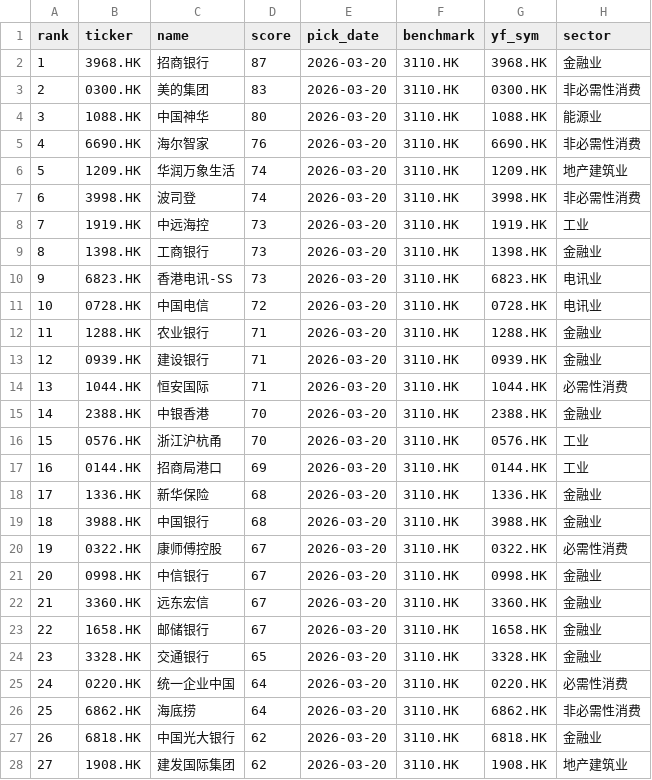
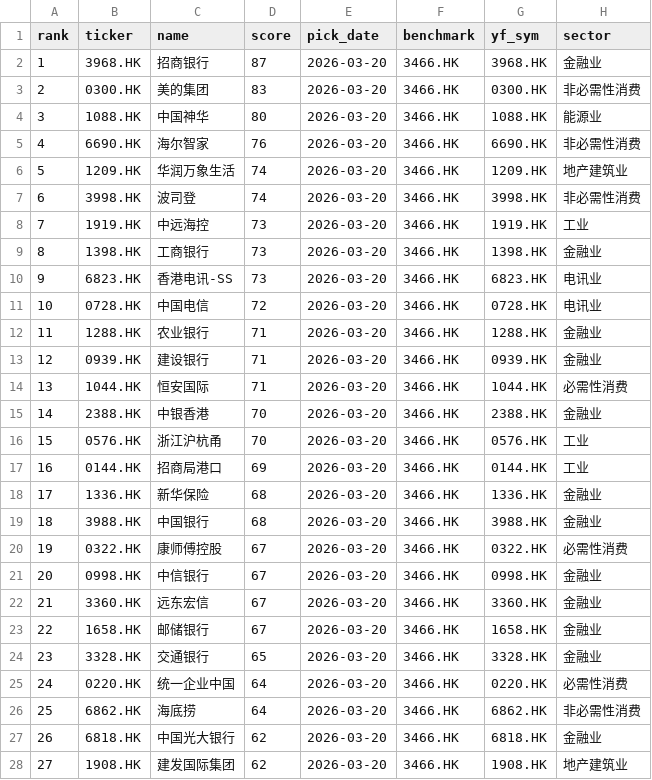
Before and after one commit to chenhongdao2-blip/invest-dashboard, a CSV file: data/external/hd_picks.csv, drawn as a sheet; only a part is shown; the diff covers the shown part only.

```diff
--- a/data/external/hd_picks.csv
+++ b/data/external/hd_picks.csv
@@ -1,28 +1,28 @@
 rank,ticker,name,score,pick_date,benchmark,yf_sym,sector
-1,3968.HK,招商银行,87,2026-03-20,3110.HK,3968.HK,金融业
-2,0300.HK,美的集团,83,2026-03-20,3110.HK,0300.HK,非必需性消费
-3,1088.HK,中国神华,80,2026-03-20,3110.HK,1088.HK,能源业
-4,6690.HK,海尔智家,76,2026-03-20,3110.HK,6690.HK,非必需性消费
-5,1209.HK,华润万象生活,74,2026-03-20,3110.HK,1209.HK,地产建筑业
-6,3998.HK,波司登,74,2026-03-20,3110.HK,3998.HK,非必需性消费
-7,1919.HK,中远海控,73,2026-03-20,3110.HK,1919.HK,工业
-8,1398.HK,工商银行,73,2026-03-20,3110.HK,1398.HK,金融业
-9,6823.HK,香港电讯-SS,73,2026-03-20,3110.HK,6823.HK,电讯业
-10,0728.HK,中国电信,72,2026-03-20,3110.HK,0728.HK,电讯业
-11,1288.HK,农业银行,71,2026-03-20,3110.HK,1288.HK,金融业
-12,0939.HK,建设银行,71,2026-03-20,3110.HK,0939.HK,金融业
-13,1044.HK,恒安国际,71,2026-03-20,3110.HK,1044.HK,必需性消费
-14,2388.HK,中银香港,70,2026-03-20,3110.HK,2388.HK,金融业
-15,0576.HK,浙江沪杭甬,70,2026-03-20,3110.HK,0576.HK,工业
-16,0144.HK,招商局港口,69,2026-03-20,3110.HK,0144.HK,工业
-17,1336.HK,新华保险,68,2026-03-20,3110.HK,1336.HK,金融业
-18,3988.HK,中国银行,68,2026-03-20,3110.HK,3988.HK,金融业
-19,0322.HK,康师傅控股,67,2026-03-20,3110.HK,0322.HK,必需性消费
-20,0998.HK,中信银行,67,2026-03-20,3110.HK,0998.HK,金融业
-21,3360.HK,远东宏信,67,2026-03-20,3110.HK,3360.HK,金融业
-22,1658.HK,邮储银行,67,2026-03-20,3110.HK,1658.HK,金融业
-23,3328.HK,交通银行,65,2026-03-20,3110.HK,3328.HK,金融业
-24,0220.HK,统一企业中国,64,2026-03-20,3110.HK,0220.HK,必需性消费
-25,6862.HK,海底捞,64,2026-03-20,3110.HK,6862.HK,非必需性消费
-26,6818.HK,中国光大银行,62,2026-03-20,3110.HK,6818.HK,金融业
-27,1908.HK,建发国际集团,62,2026-03-20,3110.HK,1908.HK,地产建筑业
+1,3968.HK,招商银行,87,2026-03-20,3466.HK,3968.HK,金融业
+2,0300.HK,美的集团,83,2026-03-20,3466.HK,0300.HK,非必需性消费
+3,1088.HK,中国神华,80,2026-03-20,3466.HK,1088.HK,能源业
+4,6690.HK,海尔智家,76,2026-03-20,3466.HK,6690.HK,非必需性消费
+5,1209.HK,华润万象生活,74,2026-03-20,3466.HK,1209.HK,地产建筑业
+6,3998.HK,波司登,74,2026-03-20,3466.HK,3998.HK,非必需性消费
+7,1919.HK,中远海控,73,2026-03-20,3466.HK,1919.HK,工业
+8,1398.HK,工商银行,73,2026-03-20,3466.HK,1398.HK,金融业
+9,6823.HK,香港电讯-SS,73,2026-03-20,3466.HK,6823.HK,电讯业
+10,0728.HK,中国电信,72,2026-03-20,3466.HK,0728.HK,电讯业
+11,1288.HK,农业银行,71,2026-03-20,3466.HK,1288.HK,金融业
+12,0939.HK,建设银行,71,2026-03-20,3466.HK,0939.HK,金融业
+13,1044.HK,恒安国际,71,2026-03-20,3466.HK,1044.HK,必需性消费
+14,2388.HK,中银香港,70,2026-03-20,3466.HK,2388.HK,金融业
+15,0576.HK,浙江沪杭甬,70,2026-03-20,3466.HK,0576.HK,工业
+16,0144.HK,招商局港口,69,2026-03-20,3466.HK,0144.HK,工业
+17,1336.HK,新华保险,68,2026-03-20,3466.HK,1336.HK,金融业
+18,3988.HK,中国银行,68,2026-03-20,3466.HK,3988.HK,金融业
+19,0322.HK,康师傅控股,67,2026-03-20,3466.HK,0322.HK,必需性消费
+20,0998.HK,中信银行,67,2026-03-20,3466.HK,0998.HK,金融业
+21,3360.HK,远东宏信,67,2026-03-20,3466.HK,3360.HK,金融业
+22,1658.HK,邮储银行,67,2026-03-20,3466.HK,1658.HK,金融业
+23,3328.HK,交通银行,65,2026-03-20,3466.HK,3328.HK,金融业
+24,0220.HK,统一企业中国,64,2026-03-20,3466.HK,0220.HK,必需性消费
+25,6862.HK,海底捞,64,2026-03-20,3466.HK,6862.HK,非必需性消费
+26,6818.HK,中国光大银行,62,2026-03-20,3466.HK,6818.HK,金融业
+27,1908.HK,建发国际集团,62,2026-03-20,3466.HK,1908.HK,地产建筑业
```
Also changed, not shown: 7 edited cells elsewhere in this file, 12 other files.
